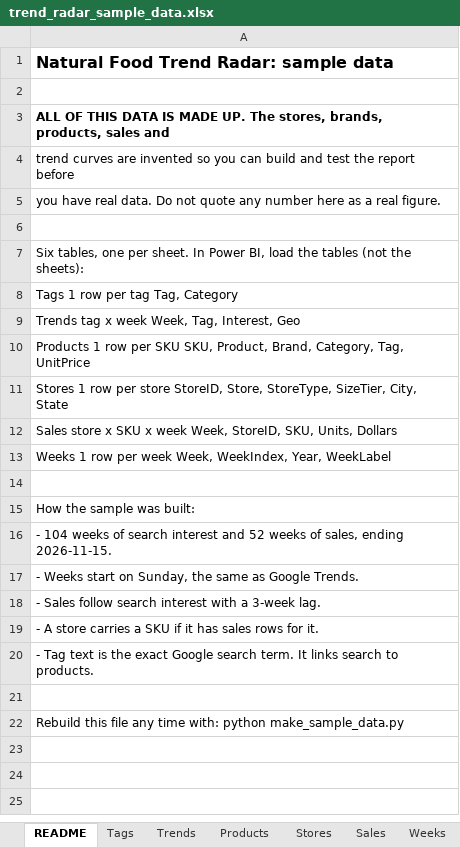
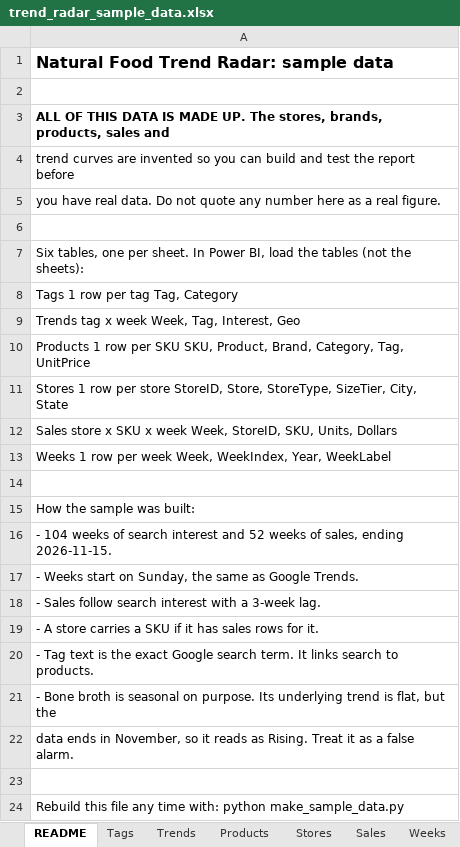
Before and after one commit to chrome292/grocery-trends, an Excel workbook: trend_radar_sample_data.xlsx, sheet README, drawn as a sheet; values as stored, in another font and other column widths than the file's, no borders; the diff names each change by its address in the sheet, - before the commit and + after, or states it on an @@ line.

```diff
--- a/trend_radar_sample_data.xlsx (sheet README)
+++ b/trend_radar_sample_data.xlsx (sheet README)
+row 21: - Bone broth is seasonal on purpose. Its underlying trend is flat, but the
+row 22: data ends in November, so it reads as Rising. Treat it as a false alarm.
```
Also changed, not shown: 4 other files.
